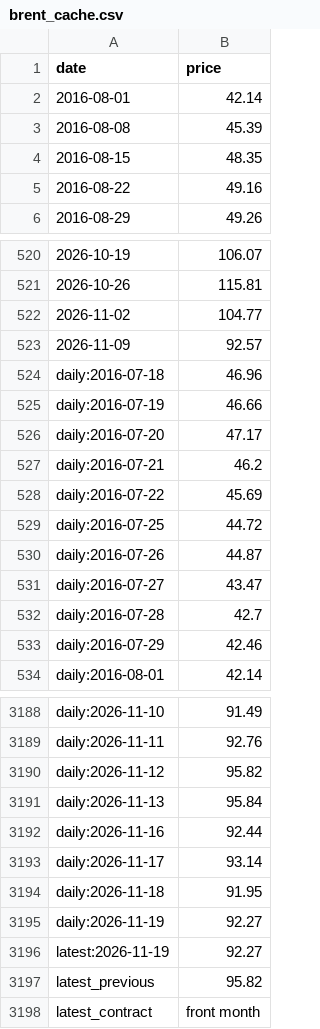
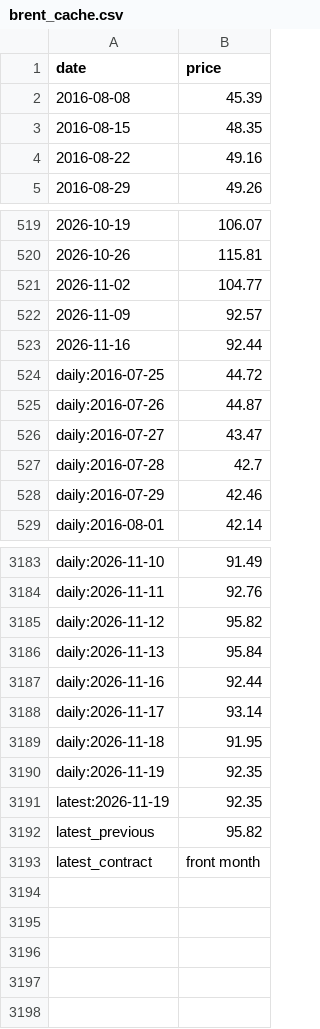
Before and after one commit to sebast759/pump_oil_dashboard, a CSV file: brent_cache.csv, drawn as a sheet; only a part is shown, gaps mark what is left out.

```diff
--- a/brent_cache.csv
+++ b/brent_cache.csv
@@ -1,3 +1,2 @@
 date,price
-2016-08-01,42.14
 2016-08-08,45.39
@@ -523,7 +522,3 @@ date,price
 2026-11-09,92.57
-daily:2016-07-18,46.96
-daily:2016-07-19,46.66
-daily:2016-07-20,47.17
-daily:2016-07-21,46.2
-daily:2016-07-22,45.69
+2026-11-16,92.44
 daily:2016-07-25,44.72
@@ -3194,4 +3189,4 @@ daily:2026-11-17,93.14
 daily:2026-11-18,91.95
-daily:2026-11-19,92.27
-latest:2026-11-19,92.27
+daily:2026-11-19,92.35
+latest:2026-11-19,92.35
 latest_previous,95.82
```
